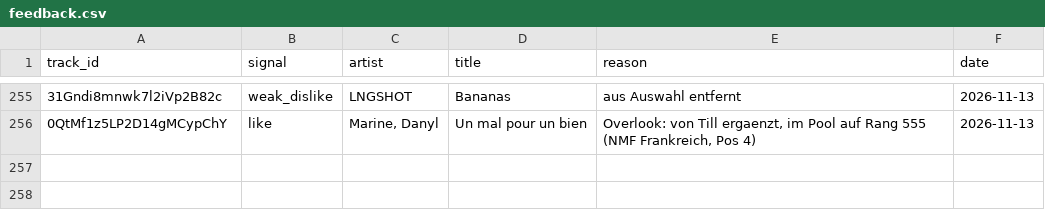
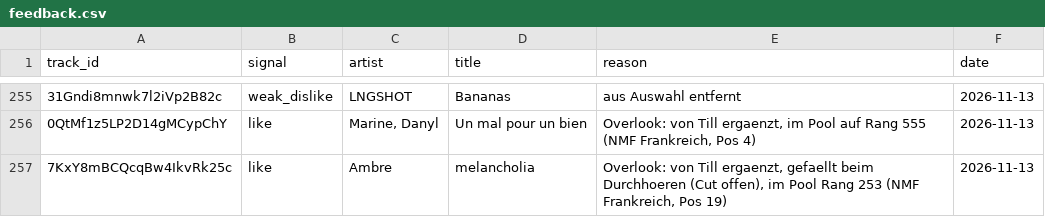
Before and after one commit to tillclaude-bit/nmf-top75, a CSV file: data/feedback.csv, drawn as a sheet; only a part is shown, gaps mark what is left out.

```diff
--- a/data/feedback.csv
+++ b/data/feedback.csv
@@ -256 +256,2 @@ track_id,signal,artist,title,reason,date
 0QtMf1z5LP2D14gMCypChY,like,"Marine, Danyl",Un mal pour un bien,"Overlook: von Till ergaenzt, im Pool auf Rang 555 (NMF Frankreich, Pos 4)",2026-11-13
+7KxY8mBCQcqBw4IkvRk25c,like,Ambre,melancholia,"Overlook: von Till ergaenzt, gefaellt beim Durchhoeren (Cut offen), im Pool Rang 253 (NMF Frankreich, Pos 19)",2026-11-13
```
